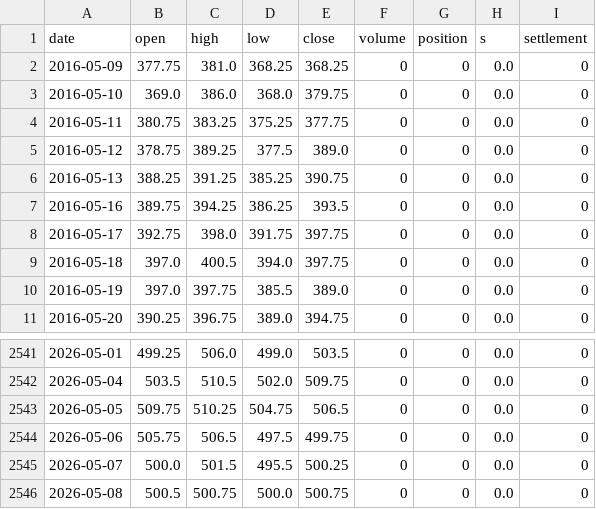
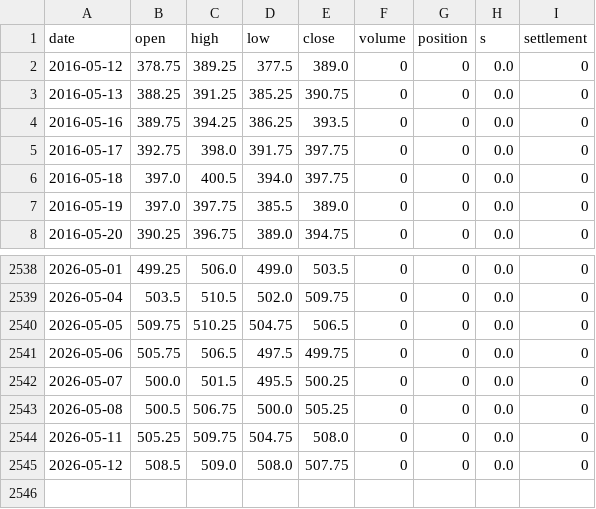
Before and after one commit to Leo3997/weekly-report, a CSV file: corn_ml/corn_cbot.csv, drawn as a sheet; only a part is shown, gaps mark what is left out.

```diff
--- a/corn_ml/corn_cbot.csv
+++ b/corn_ml/corn_cbot.csv
@@ -1,5 +1,2 @@
 date,open,high,low,close,volume,position,s,settlement
-2016-05-09,377.75,381.0,368.25,368.25,0,0,0.0,0
-2016-05-10,369.0,386.0,368.0,379.75,0,0,0.0,0
-2016-05-11,380.75,383.25,375.25,377.75,0,0,0.0,0
 2016-05-12,378.75,389.25,377.5,389.0,0,0,0.0,0
@@ -2545,2 +2542,4 @@
 2026-05-07,500.0,501.5,495.5,500.25,0,0,0.0,0
-2026-05-08,500.5,500.75,500.0,500.75,0,0,0.0,0
+2026-05-08,500.5,506.75,500.0,505.25,0,0,0.0,0
+2026-05-11,505.25,509.75,504.75,508.0,0,0,0.0,0
+2026-05-12,508.5,509.0,508.0,507.75,0,0,0.0,0
```
Also changed, not shown: corn_ml/cbot_wheat.csv, corn_ml/corn_futures_main.csv, 19 other files.
